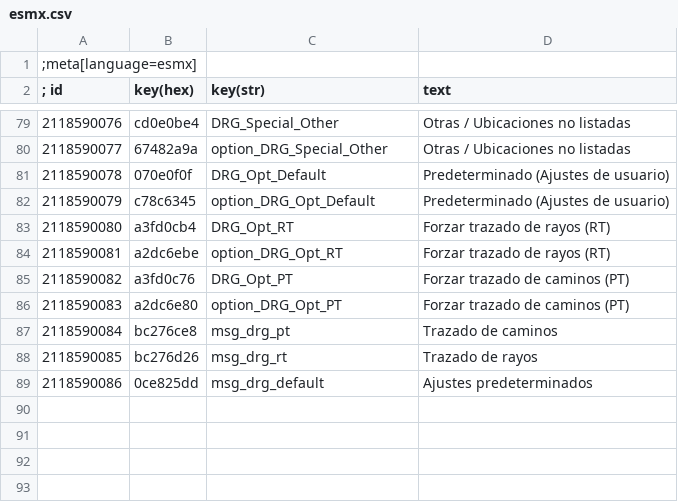
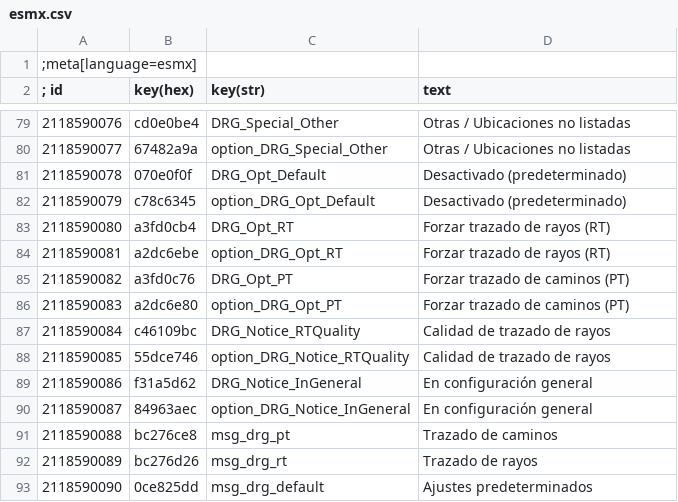
Before and after one commit to PurpleGale/W3Mod_DynamicRegionGraphics, a CSV file: localization/esmx.csv, drawn as a sheet; only a part is shown, gaps mark what is left out.

```diff
--- a/localization/esmx.csv
+++ b/localization/esmx.csv
@@ -80,4 +80,4 @@
 2118590077|67482a9a|option_DRG_Special_Other|Otras / Ubicaciones no listadas
-2118590078|070e0f0f|DRG_Opt_Default|Predeterminado (Ajustes de usuario)
-2118590079|c78c6345|option_DRG_Opt_Default|Predeterminado (Ajustes de usuario)
+2118590078|070e0f0f|DRG_Opt_Default|Desactivado (predeterminado)
+2118590079|c78c6345|option_DRG_Opt_Default|Desactivado (predeterminado)
 2118590080|a3fd0cb4|DRG_Opt_RT|Forzar trazado de rayos (RT)
@@ -86,4 +86,8 @@
 2118590083|a2dc6e80|option_DRG_Opt_PT|Forzar trazado de caminos (PT)
-2118590084|bc276ce8|msg_drg_pt|Trazado de caminos
-2118590085|bc276d26|msg_drg_rt|Trazado de rayos
-2118590086|0ce825dd|msg_drg_default|Ajustes predeterminados
+2118590084|c46109bc|DRG_Notice_RTQuality|Calidad de trazado de rayos
+2118590085|55dce746|option_DRG_Notice_RTQuality|Calidad de trazado de rayos
+2118590086|f31a5d62|DRG_Notice_InGeneral|En configuración general
+2118590087|84963aec|option_DRG_Notice_InGeneral|En configuración general
+2118590088|bc276ce8|msg_drg_pt|Trazado de caminos
+2118590089|bc276d26|msg_drg_rt|Trazado de rayos
+2118590090|0ce825dd|msg_drg_default|Ajustes predeterminados
```
Also changed, not shown: localization/ar.csv, localization/es.csv, 37 other files.
